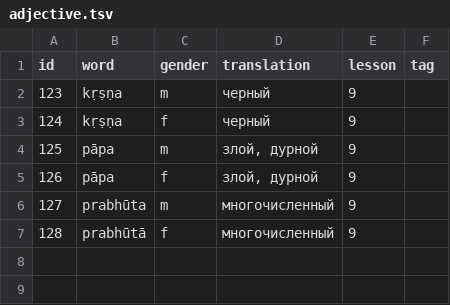
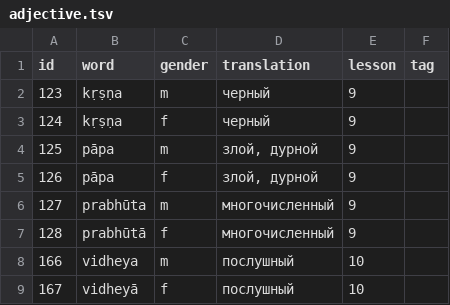
Before and after one commit to alexander-myltsev/buhler-sanskrit-book, a TSV file: src/dictionary/adjective.tsv, drawn as a sheet; the diff names each change by its address in the sheet, - before the commit and + after, or states it on an @@ line.

```diff
--- a/src/dictionary/adjective.tsv
+++ b/src/dictionary/adjective.tsv
+row 8: 166 | vidheya | m | послушный | 10
+row 9: 167 | vidheyā | f | послушный | 10
```
Also changed, not shown: src/dictionary/noun.tsv, src/dictionary/verb.tsv, 1 other file.
